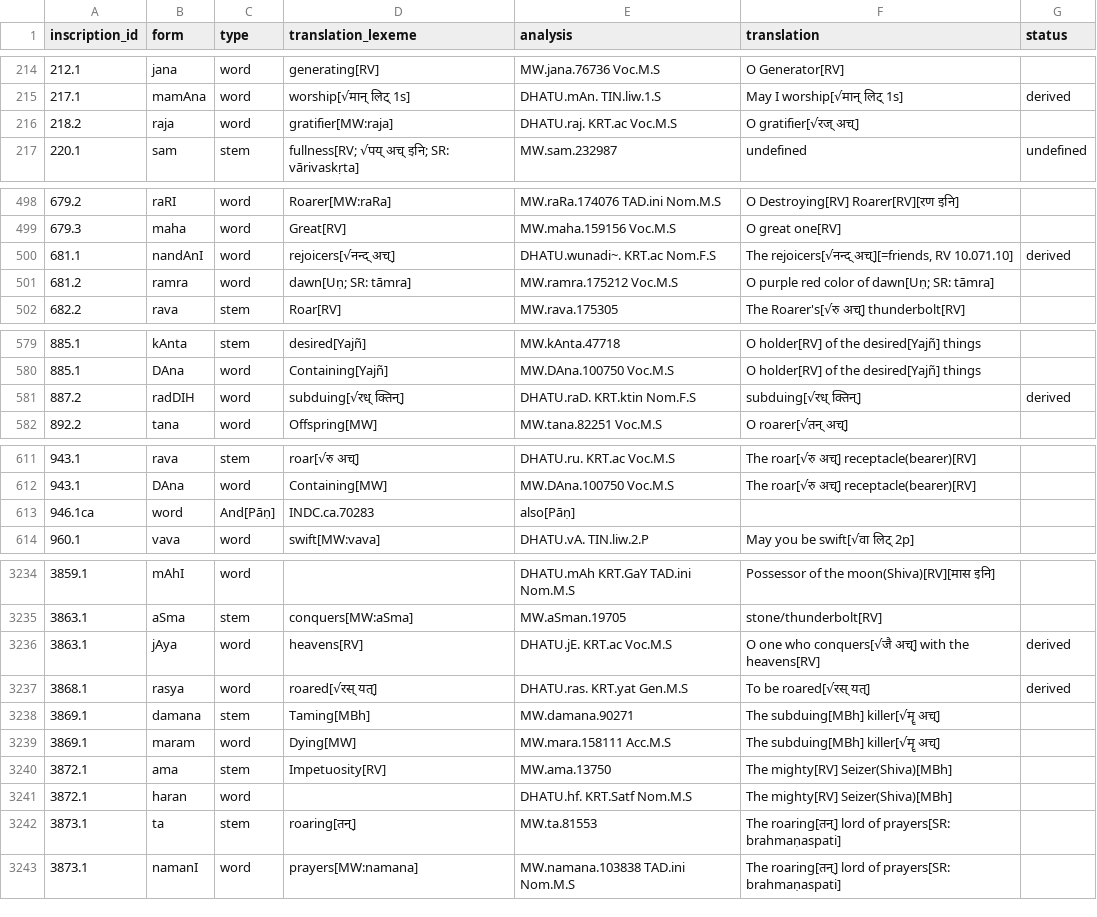
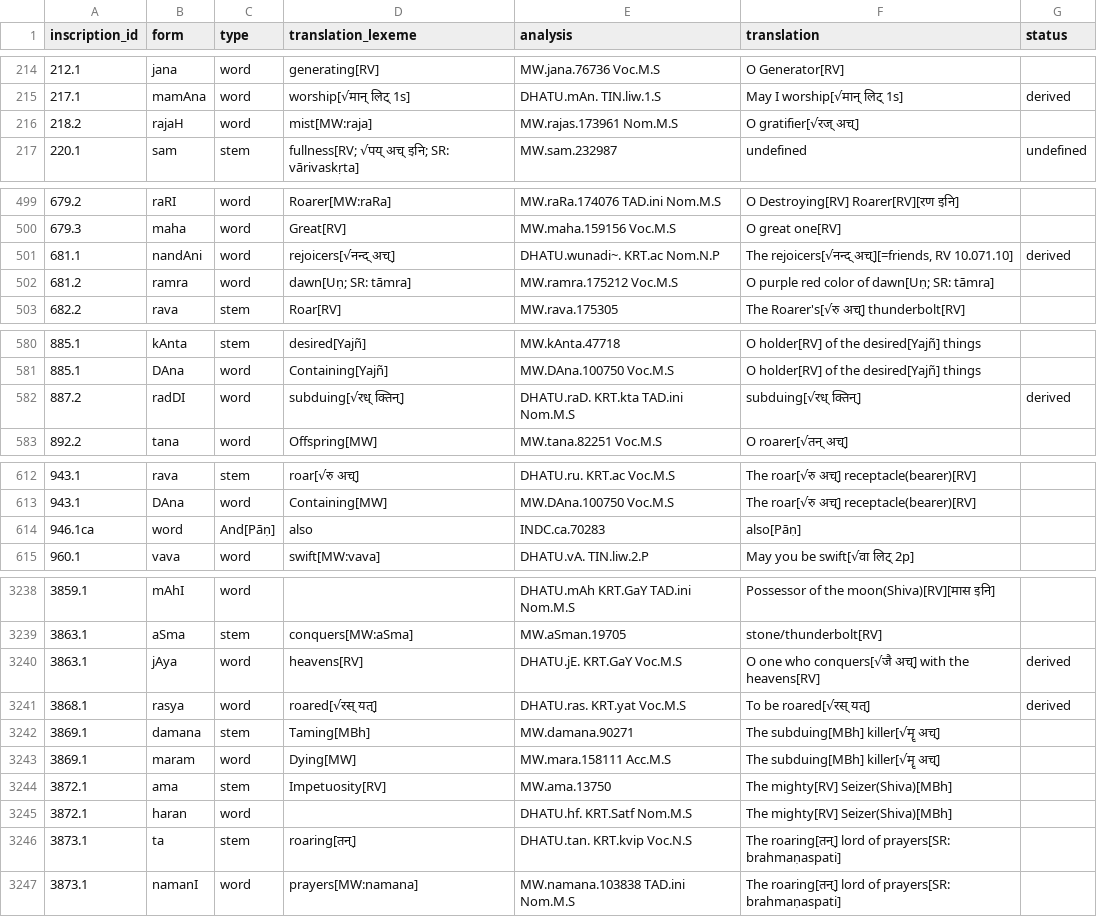
Before and after one commit to yajnadevam/lipi, a CSV file: ivc-lemma-per-inscription.csv, drawn as a sheet; only a part is shown, gaps mark what is left out; the diff covers the shown part only.

```diff
--- a/ivc-lemma-per-inscription.csv
+++ b/ivc-lemma-per-inscription.csv
@@ -215,3 +215,3 @@ inscription_id,form,type,translation_lexeme,analysis,translation,status
 217.1,mamAna,word,worship[√मान् लिट् 1s],DHATU.mAn. TIN.liw.1.S,May I worship[√मान् लिट् 1s],derived
-218.2,raja,word,gratifier[MW:raja],DHATU.raj. KRT.ac Voc.M.S,O gratifier[√रज् अच्],
+218.2,rajaH,word,mist[MW:raja],MW.rajas.173961  Nom.M.S,O gratifier[√रज् अच्],
 220.1,sam,stem,fullness[RV; √पय् अच् इनि; SR: vārivaskṛta],MW.sam.232987,undefined,undefined
@@ -499,3 +500,3 @@ inscription_id,form,type,translation_lexeme,analysis,translation,status
 679.3,maha,word,Great[RV],MW.maha.159156 Voc.M.S,O great one[RV],
-681.1,nandAnI,word,rejoicers[√नन्द् अच्],DHATU.wunadi~. KRT.ac Nom.F.S,"The rejoicers[√नन्द् अच्][=friends, RV 10.071.10]",derived
+681.1,nandAni,word,rejoicers[√नन्द् अच्],DHATU.wunadi~. KRT.ac Nom.N.P,"The rejoicers[√नन्द् अच्][=friends, RV 10.071.10]",derived
 681.2,ramra,word,dawn[Uṇ; SR: tāmra],MW.ramra.175212 Voc.M.S,O purple red color of dawn[Uṇ; SR: tāmra],
@@ -580,3 +581,3 @@ inscription_id,form,type,translation_lexeme,analysis,translation,status
 885.1,DAna,word,Containing[Yajñ],MW.DAna.100750 Voc.M.S,O holder[RV] of the desired[Yajñ] things,
-887.2,radDIH,word,subduing[√रध् क्तिन्],DHATU.raD. KRT.ktin Nom.F.S,subduing[√रध् क्तिन्],derived
+887.2,radDI,word,subduing[√रध् क्तिन्],DHATU.raD. KRT.kta TAD.ini Nom.M.S,subduing[√रध् क्तिन्],derived
 892.2,tana,word,Offspring[MW],MW.tana.82251 Voc.M.S,O roarer[√तन् अच्],
@@ -612,3 +613,3 @@ inscription_id,form,type,translation_lexeme,analysis,translation,status
 943.1,DAna,word,Containing[MW],MW.DAna.100750 Voc.M.S,The roar[√रु अच्] receptacle(bearer)[RV],
-946.1ca,word,And[Pāṇ],INDC.ca.70283,also[Pāṇ],
+946.1ca,word,And[Pāṇ],also,INDC.ca.70283,also[Pāṇ],
 960.1,vava,word,swift[MW:vava],DHATU.vA. TIN.liw.2.P,May you be swift[√वा लिट् 2p],
@@ -3235,4 +3239,4 @@ inscription_id,form,type,translation_lexeme,analysis,translation,status
 3863.1,aSma,stem,conquers[MW:aSma],MW.aSman.19705,stone/thunderbolt[RV],
-3863.1,jAya,word,heavens[RV],DHATU.jE. KRT.ac Voc.M.S,O one who conquers[√जै अच्] with the heavens[RV],derived
-3868.1,rasya,word,roared[√रस् यत्],DHATU.ras. KRT.yat Gen.M.S,To be roared[√रस् यत्],derived
+3863.1,jAya,word,heavens[RV],DHATU.jE. KRT.GaY Voc.M.S,O one who conquers[√जै अच्] with the heavens[RV],derived
+3868.1,rasya,word,roared[√रस् यत्],DHATU.ras. KRT.yat Voc.M.S,To be roared[√रस् यत्],derived
 3869.1,damana,stem,Taming[MBh],MW.damana.90271,The subduing[MBh] killer[√मॄ अच्],
@@ -3241,3 +3245,3 @@ inscription_id,form,type,translation_lexeme,analysis,translation,status
 3872.1,haran,word,,DHATU.hf. KRT.Satf Nom.M.S,The mighty[RV] Seizer(Shiva)[MBh],
-3873.1,ta,stem,roaring[तन्],MW.ta.81553,The roaring[तन्] lord of prayers[SR: brahmaṇaspati],
+3873.1,ta,stem,roaring[तन्],DHATU.tan. KRT.kvip Voc.N.S,The roaring[तन्] lord of prayers[SR: brahmaṇaspati],
 3873.1,namanI,word,prayers[MW:namana],MW.namana.103838 TAD.ini Nom.M.S,The roaring[तन्] lord of prayers[SR: brahmaṇaspati],
```
Also changed, not shown: 4 added rows and 37 edited cells elsewhere in this file, 2 other files.
